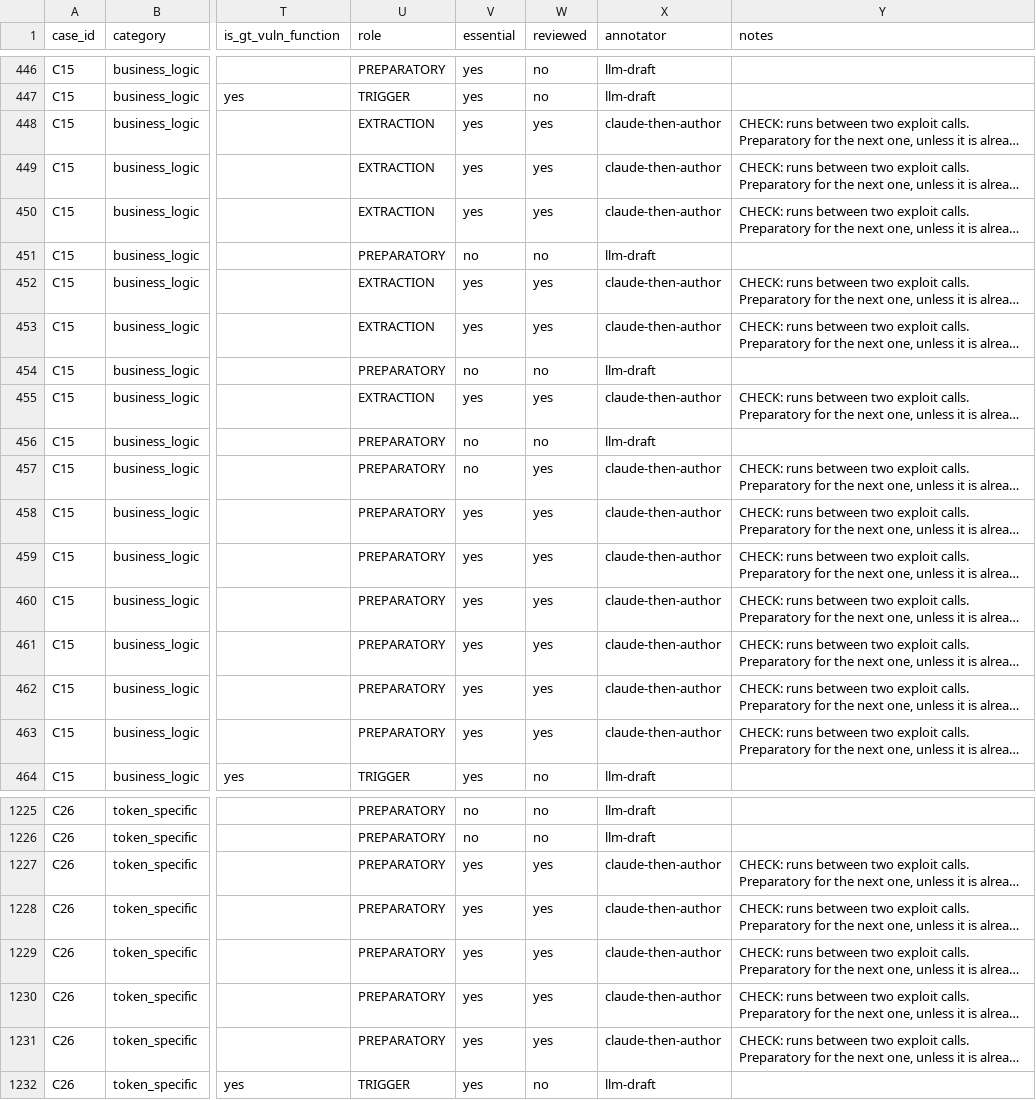
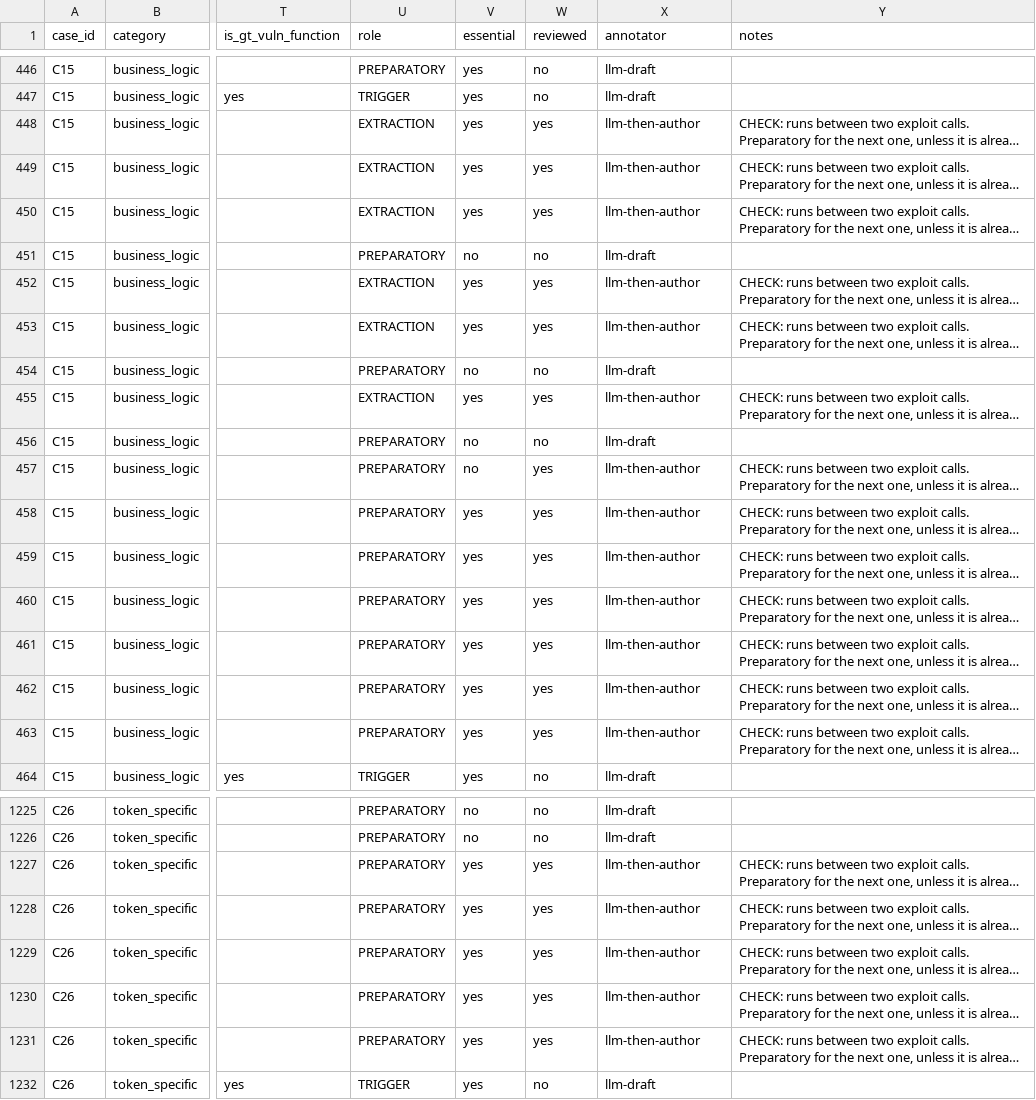
Before and after one commit to ShyIDE/FYP, a CSV file: data/annotation/sheet_draft.csv, drawn as a sheet; only a part is shown, gaps mark what is left out; long unchanged cells end in …; the diff covers the shown part only; the diff names each change by its address in the sheet, - before the commit and + after, or states it on an @@ line.

```diff
--- a/data/annotation/sheet_draft.csv
+++ b/data/annotation/sheet_draft.csv
-X448:X450 (annotator): claude-then-author
+X448:X450 (annotator): llm-then-author
-X452:X453 (annotator): claude-then-author
+X452:X453 (annotator): llm-then-author
-X455 (annotator): claude-then-author
+X455 (annotator): llm-then-author
-X457:X463 (annotator): claude-then-author
+X457:X463 (annotator): llm-then-author
-X1227:X1231 (annotator): claude-then-author
+X1227:X1231 (annotator): llm-then-author
```
Also changed, not shown: 47 edited cells elsewhere in this file, data/annotation/review/check_rows_review.csv, 6 other files.
